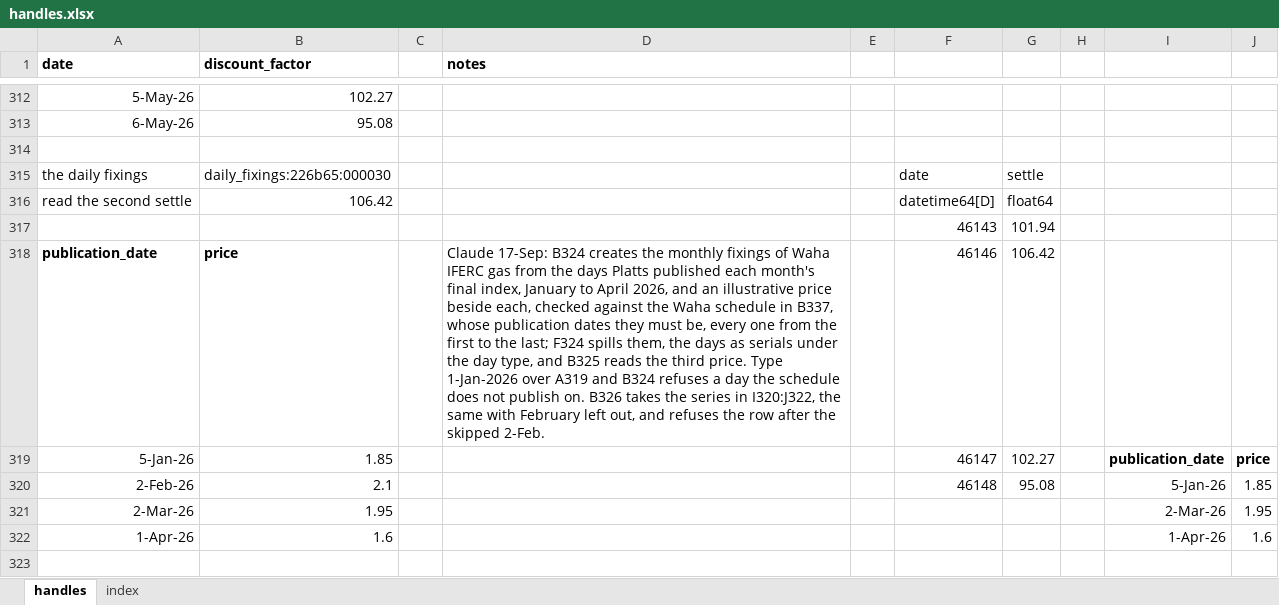
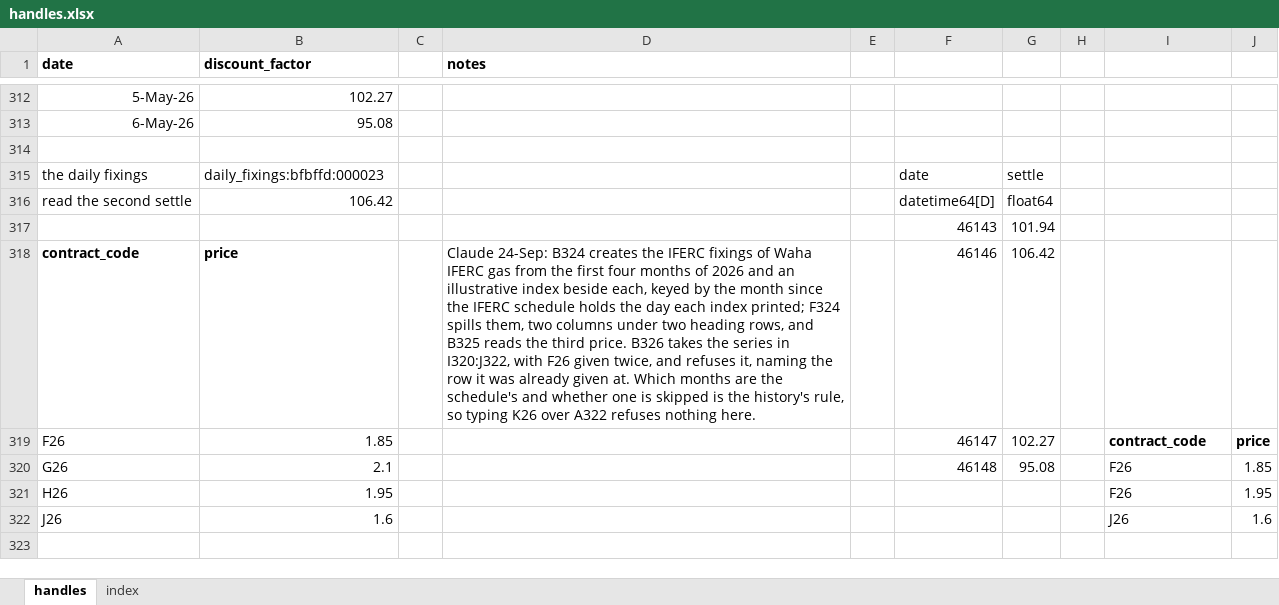
Before and after one commit to gobbles404/catalyst, an Excel workbook: workbooks/handles.xlsx, sheet handles, drawn as a sheet; only a part is shown, gaps mark what is left out; values as stored, in another font and other column widths than the file's, no borders; the diff covers the shown part only; the diff names each change by its address in the sheet, - before the commit and + after, or states it on an @@ line.

Commit message:
feat(library): the IFERC fixings by contract month, the monthly fixings removed (#99)

```diff
--- a/workbooks/handles.xlsx (sheet handles)
+++ b/workbooks/handles.xlsx (sheet handles)
-B315 (discount_factor): daily_fixings:226b65:000030
+B315 (discount_factor): daily_fixings:bfbffd:000023
-A318 (date): publication_date
+A318 (date): contract_code
-D318 (notes): Claude 17-Sep: B324 creates the monthly fixings of Waha IFERC gas from the days Platts published each month's final index, January to April 2026, and an illustrative price beside each, checked against the Waha schedule in B337, whose publication dates they must be, every one from the first to the last; F324 spills them, the days as serials under the day type, and B325 reads the third price. Type 1-Jan-2026 over A319 and B324 refuses a day the schedule does not publish on. B326 takes the series in I320:J322, the same with February left out, and refuses the row after the skipped 2-Feb.
+D318 (notes): Claude 24-Sep: B324 creates the IFERC fixings of Waha IFERC gas from the first four months of 2026 and an illustrative index beside each, keyed by the month since the IFERC schedule holds the day each index printed; F324 spills them, two columns under two heading rows, and B325 reads the third price. B326 takes the series in I320:J322, with F26 given twice, and refuses it, naming the row it was already given at. Which months are the schedule's and whether one is skipped is the history's rule, so typing K26 over A322 refuses nothing here.
-A319 (date): 5-Jan-26
+A319 (date): F26
-I319: publication_date
+I319: contract_code
-A320 (date): 2-Feb-26
+A320 (date): G26
-I320: 5-Jan-26
+I320: F26
-A321 (date): 2-Mar-26
+A321 (date): H26
-I321: 2-Mar-26
+I321: F26
-A322 (date): 1-Apr-26
+A322 (date): J26
-I322: 1-Apr-26
+I322: J26
```
Also changed, not shown: 1 added row, 1 removed row and 27 edited cells elsewhere in this sheet, sheet index, 25 other files.
